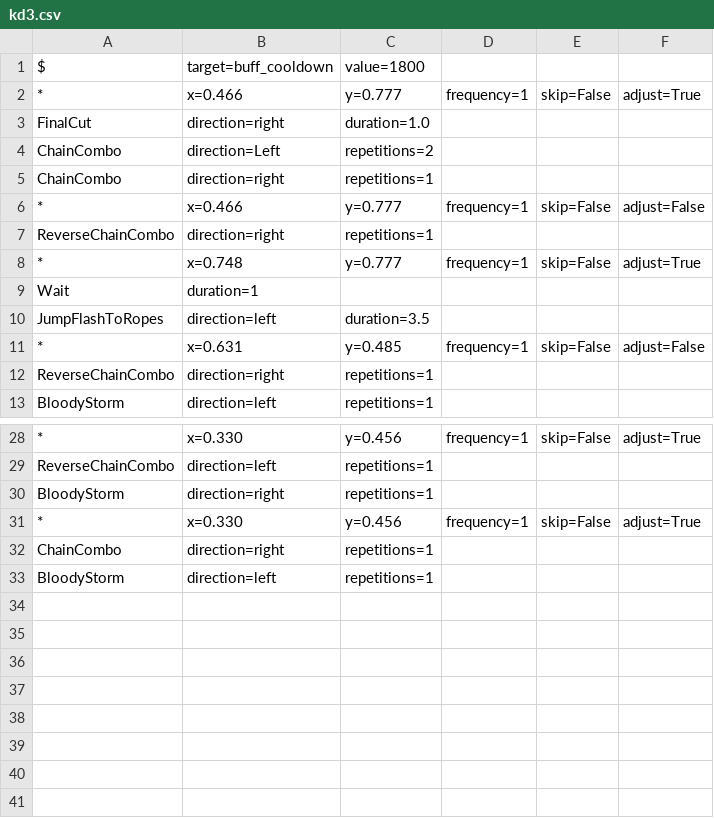
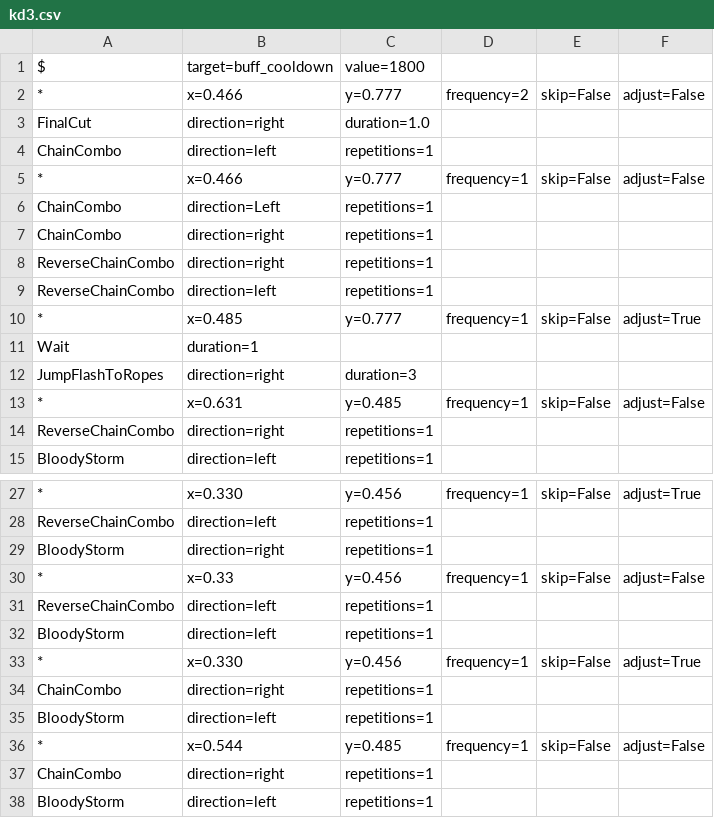
Before and after one commit to BahnMiFPS/bm-auto-maple, a CSV file: resources/routines/shadower/kd3.csv, drawn as a sheet; only a part is shown, gaps mark what is left out; the diff covers the shown part only.

```diff
--- a/resources/routines/shadower/kd3.csv
+++ b/resources/routines/shadower/kd3.csv
@@ -1,11 +1,13 @@
 $, target=buff_cooldown, value=1800
-*, x=0.466, y=0.777, frequency=1, skip=False, adjust=True
+*, x=0.466, y=0.777, frequency=2, skip=False, adjust=False
     FinalCut, direction=right, duration=1.0
-    ChainCombo, direction=Left, repetitions=2
+    ChainCombo, direction=left, repetitions=1
+*, x=0.466, y=0.777, frequency=1, skip=False, adjust=False
+    ChainCombo, direction=Left, repetitions=1
     ChainCombo, direction=right, repetitions=1
-*, x=0.466, y=0.777, frequency=1, skip=False, adjust=False
     ReverseChainCombo, direction=right, repetitions=1
-*, x=0.748, y=0.777, frequency=1, skip=False, adjust=True
+    ReverseChainCombo, direction=left, repetitions=1
+*, x=0.485, y=0.777, frequency=1, skip=False, adjust=True
     Wait, duration=1
-    JumpFlashToRopes, direction=left, duration=3.5
+    JumpFlashToRopes, direction=right, duration=3
 *, x=0.631, y=0.485, frequency=1, skip=False, adjust=False
@@ -30,3 +29,9 @@ $, target=buff_cooldown, value=1800
     BloodyStorm, direction=right, repetitions=1
+*, x=0.33, y=0.456, frequency=1, skip=False, adjust=False
+    ReverseChainCombo, direction=left, repetitions=1
+    BloodyStorm, direction=left, repetitions=1
 *, x=0.330, y=0.456, frequency=1, skip=False, adjust=True
+    ChainCombo, direction=right, repetitions=1
+    BloodyStorm, direction=left, repetitions=1
+*, x=0.544, y=0.485, frequency=1, skip=False, adjust=False
     ChainCombo, direction=right, repetitions=1
```
Also changed, not shown: 1 removed row and 3 edited cells elsewhere in this file, 1 other file.
